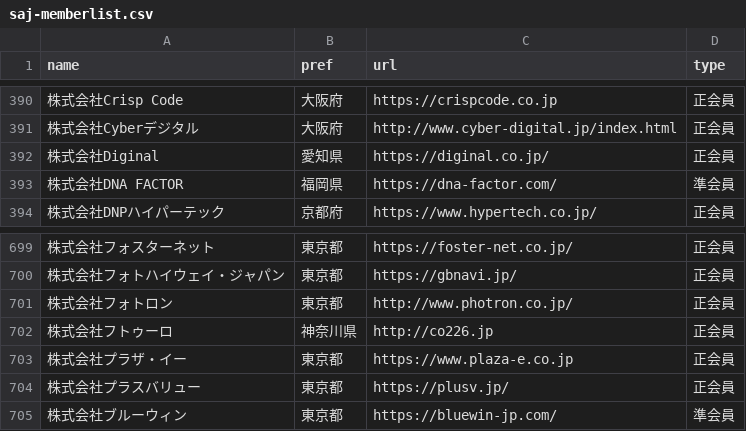
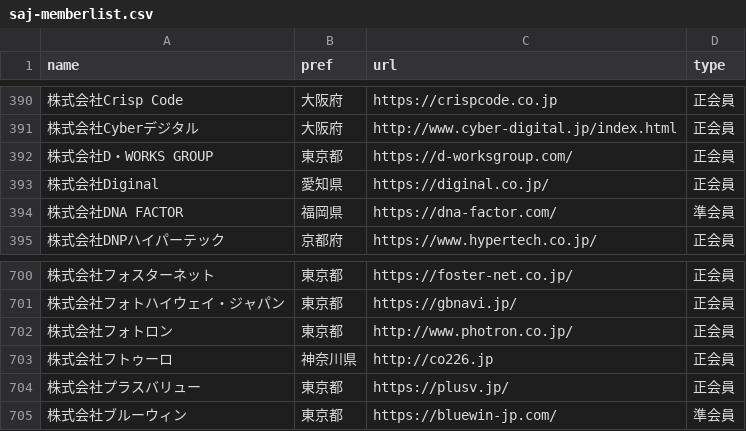
Before and after one commit to code4fukui/opendata-SAJ, a CSV file: saj-memberlist.csv, drawn as a sheet; only a part is shown, gaps mark what is left out; removed rows and columns are numbered as before the commit, all else as after; the diff names each change by its address in the sheet, - before the commit and + after, or states it on an @@ line.

Commit message:
update data

```diff
--- a/saj-memberlist.csv
+++ b/saj-memberlist.csv
+row 392: 株式会社D・WORKS GROUP | 東京都 | https://d-worksgroup.com/ | 正会員
-row 703: 株式会社プラザ・イー | 東京都 | https://www.plaza-e.co.jp | 正会員
```
